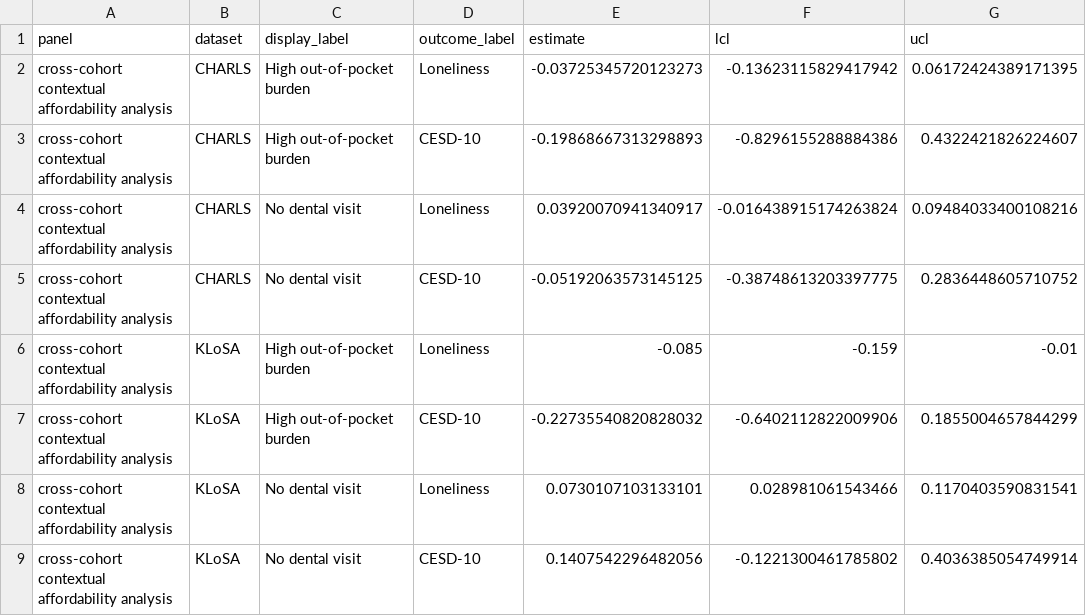
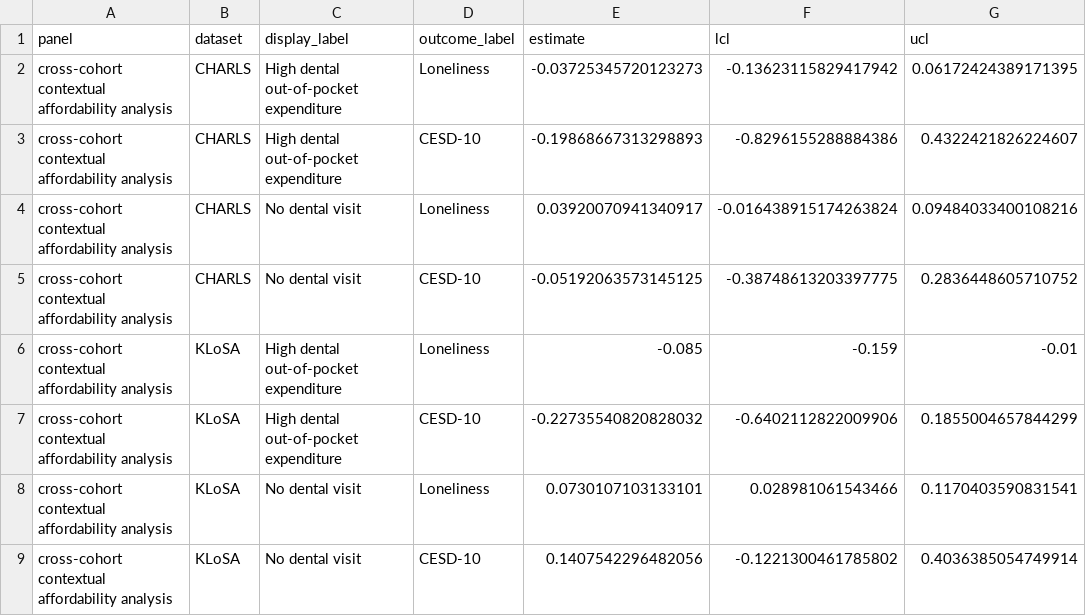
Before and after one commit to aikudemao12/dental-care-loneliness-analysis, a CSV file: source_data/supplementary_figure_s5_cross_cohort_context_checks.csv, drawn as a sheet; only a part is shown; the diff names each change by its address in the sheet, - before the commit and + after, or states it on an @@ line.

```diff
--- a/source_data/supplementary_figure_s5_cross_cohort_context_checks.csv
+++ b/source_data/supplementary_figure_s5_cross_cohort_context_checks.csv
-C2:C3 (display_label): High out-of-pocket burden
+C2:C3 (display_label): High dental out-of-pocket expenditure
-C6:C7 (display_label): High out-of-pocket burden
+C6:C7 (display_label): High dental out-of-pocket expenditure
```
Also changed, not shown: source_data/supplementary_figure_s1_missingness.csv, source_data/supplementary_variable_mapping.csv, 6 other files.
